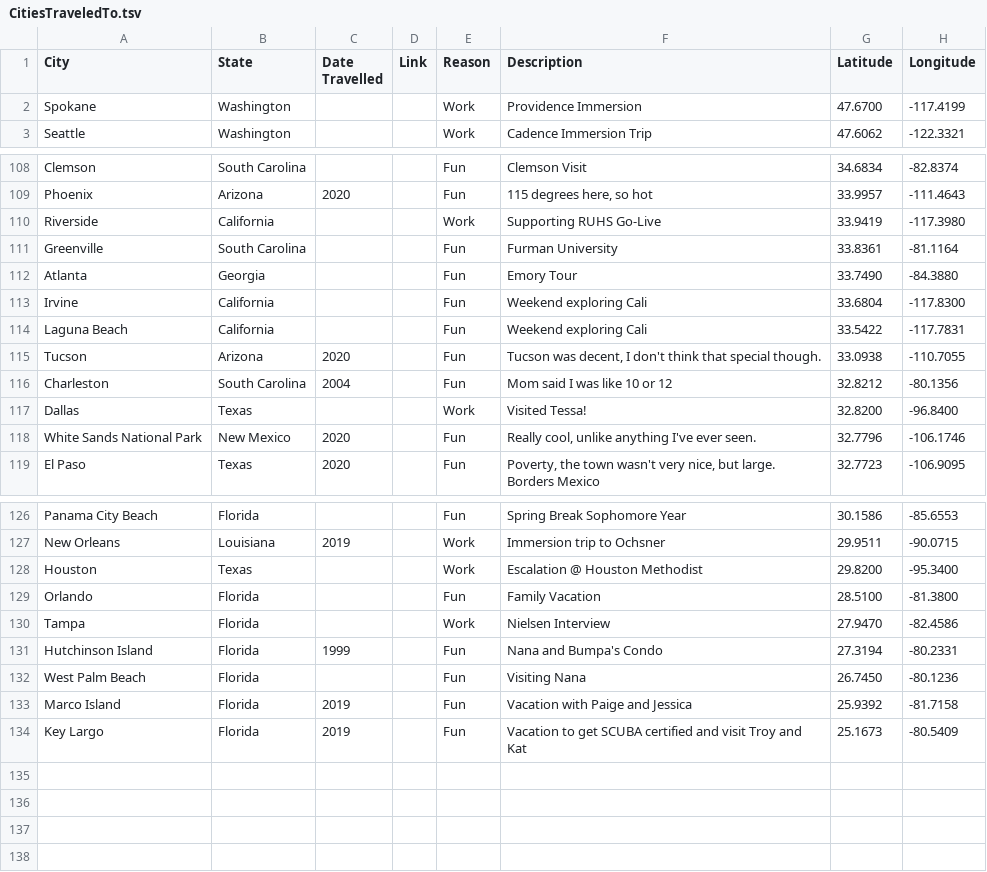
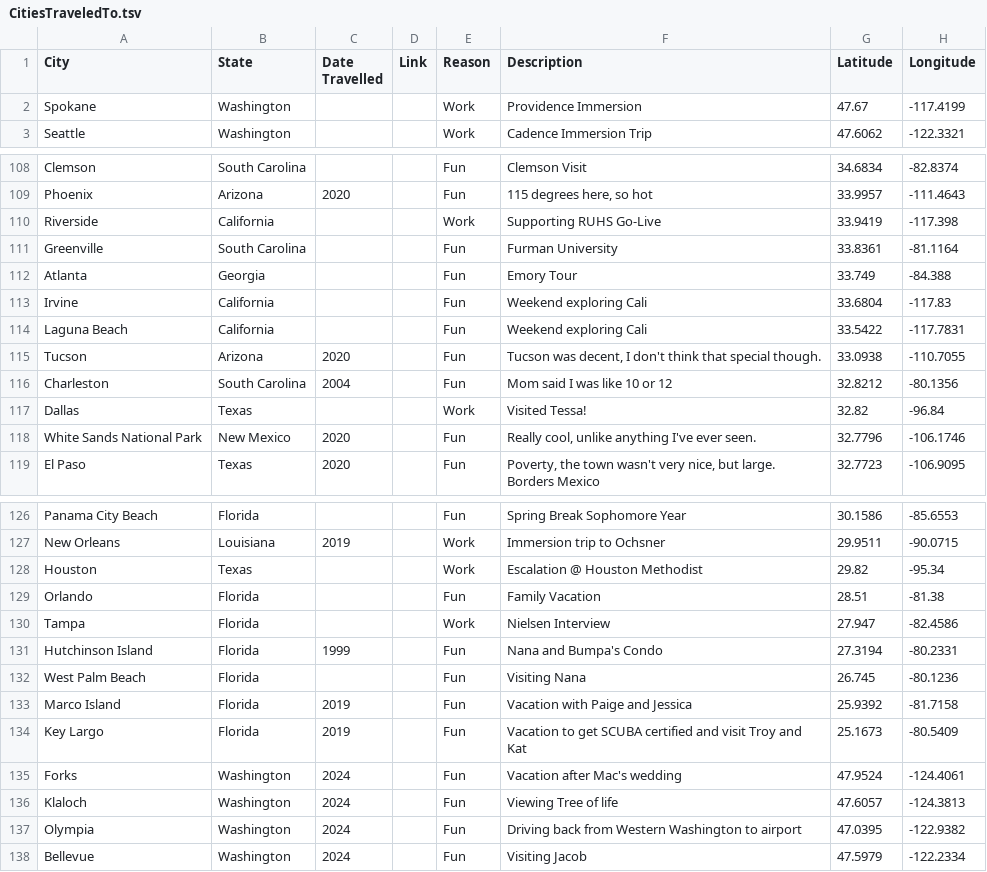
Before and after one commit to taylorchasewhite/US-Travel-Map, a TSV file: data/CitiesTraveledTo.tsv, drawn as a sheet; only a part is shown, gaps mark what is left out; the diff covers the shown part only.

Commit message:
Add Washington

```diff
--- a/data/CitiesTraveledTo.tsv
+++ b/data/CitiesTraveledTo.tsv
@@ -1,3 +1,3 @@
 City	State	Date Travelled	Link	Reason	Description	Latitude	Longitude
-Spokane	Washington			Work	Providence Immersion	47.6700	-117.4199
+Spokane	Washington			Work	Providence Immersion	47.67	-117.4199
 Seattle	Washington			Work	Cadence Immersion Trip	47.6062	-122.3321
@@ -109,6 +109,6 @@ Clemson	South Carolina			Fun	Clemson Visit	34.6834	-82.8374
 Phoenix	Arizona	2020		Fun	115 degrees here, so hot	33.9957	-111.4643
-Riverside	California			Work	Supporting RUHS Go-Live	33.9419	-117.3980
+Riverside	California			Work	Supporting RUHS Go-Live	33.9419	-117.398
 Greenville	South Carolina			Fun	Furman University	33.8361	-81.1164
-Atlanta	Georgia			Fun	Emory Tour	33.7490	-84.3880
-Irvine	California			Fun	Weekend exploring Cali	33.6804	-117.8300
+Atlanta	Georgia			Fun	Emory Tour	33.749	-84.388
+Irvine	California			Fun	Weekend exploring Cali	33.6804	-117.83
 Laguna Beach	California			Fun	Weekend exploring Cali	33.5422	-117.7831
@@ -116,3 +116,3 @@ Tucson	Arizona	2020		Fun	Tucson was decent, I don't think that special though.	3
 Charleston	South Carolina	2004		Fun	Mom said I was like 10 or 12	32.8212	-80.1356
-Dallas	Texas			Work	Visited Tessa!	32.8200	-96.8400
+Dallas	Texas			Work	Visited Tessa!	32.82	-96.84
 White Sands National Park	New Mexico	2020		Fun	Really cool, unlike anything I've ever seen.	32.7796	-106.1746
@@ -127,8 +127,12 @@ Panama City Beach	Florida			Fun	Spring Break Sophomore Year	30.1586	-85.6553
 New Orleans	Louisiana	2019		Work	Immersion trip to Ochsner	29.9511	-90.0715
-Houston	Texas			Work	Escalation @ Houston Methodist	29.8200	-95.3400
-Orlando	Florida			Fun	Family Vacation	28.5100	-81.3800
-Tampa	Florida			Work	Nielsen Interview	27.9470	-82.4586
+Houston	Texas			Work	Escalation @ Houston Methodist	29.82	-95.34
+Orlando	Florida			Fun	Family Vacation	28.51	-81.38
+Tampa	Florida			Work	Nielsen Interview	27.947	-82.4586
 Hutchinson Island	Florida	1999		Fun	Nana and Bumpa's Condo	27.3194	-80.2331
-West Palm Beach	Florida			Fun	Visiting Nana	26.7450	-80.1236
+West Palm Beach	Florida			Fun	Visiting Nana	26.745	-80.1236
 Marco Island	Florida	2019		Fun	Vacation with Paige and Jessica	25.9392	-81.7158
 Key Largo	Florida	2019		Fun	Vacation to get SCUBA certified and visit Troy and Kat	25.1673	-80.5409
+Forks	Washington	2024		Fun	Vacation after Mac's wedding	47.9524	-124.4061
+Klaloch	Washington	2024		Fun	Viewing Tree of life	47.6057	-124.3813
+Olympia	Washington	2024		Fun	Driving back from Western Washington to airport	47.0395	-122.9382
+Bellevue	Washington	2024		Fun	Visiting Jacob	47.5979	-122.2334
```
Also changed, not shown: 35 edited cells elsewhere in this file.
